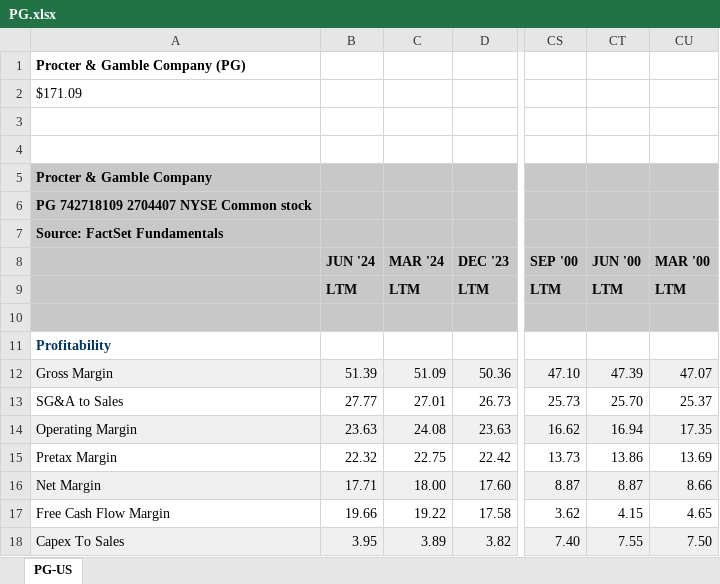
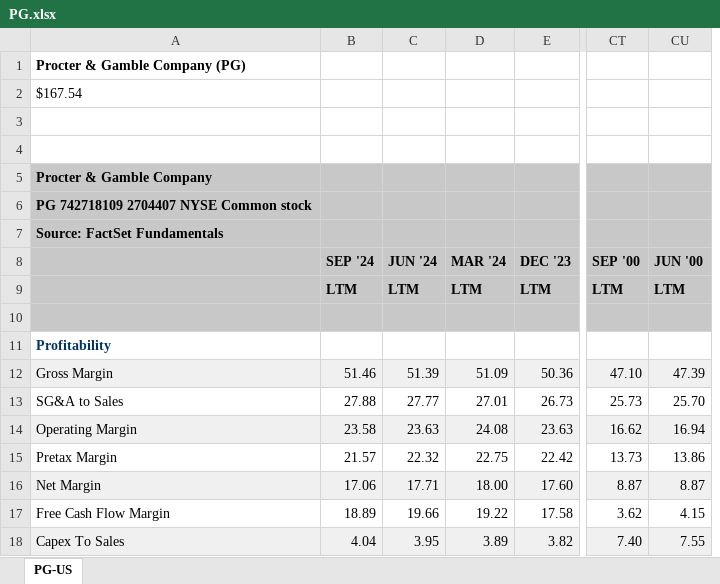
Before and after one commit to Luis1Soto/New_Asset_Allocation, an Excel workbook: Stocks_financials/PG.xlsx, sheet PG-US, drawn as a sheet; only a part is shown, gaps mark what is left out; values as stored, in another font and other column widths than the file's, no borders; removed rows and columns are numbered as before the commit, all else as after; the diff names each change by its address in the sheet, - before the commit and + after, or states it on an @@ line.

```diff
--- a/Stocks_financials/PG.xlsx (sheet PG-US)
+++ b/Stocks_financials/PG.xlsx (sheet PG-US)
+column B (SEP '24), rows 9-18: LTM |  |  | 51.46 | 27.88 | 23.58 | 21.57 | 17.06 | 18.89 | 4.04
-column CU (MAR '00), rows 9-18: LTM |  |  | 47.07 | 25.37 | 17.35 | 13.69 | 8.66 | 4.65 | 7.50
-A2: $171.09
+A2: $167.54
```
Also changed, not shown: Stocks_financials/GE.xlsx, Stocks_financials/GS.xlsx, 27 other files.
